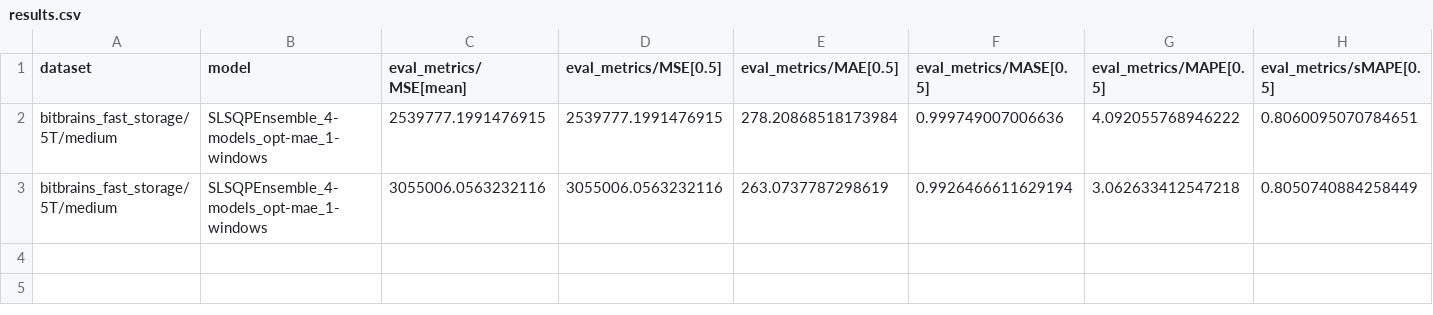
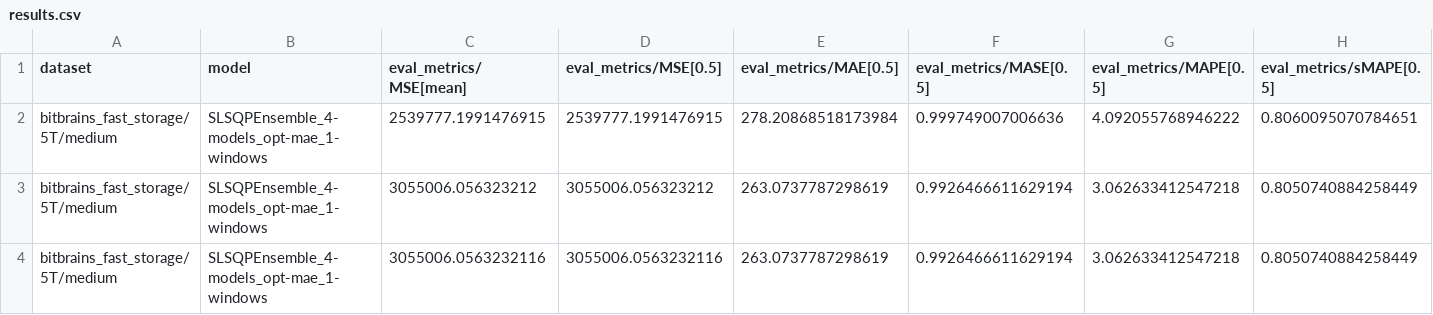
Before and after one commit to mpg05883/timecopilot, a CSV file: results/SLSQPEnsemble_4-models_opt-mae_1-windows/bitbrains_fast_storage/5T/medium/results.csv, drawn as a sheet; only a part is shown; rows hold the shown columns only; the diff names each change by its address in the sheet, - before the commit and + after, or states it on an @@ line.

Commit message:
Uploaded MAE results

```diff
--- a/results/SLSQPEnsemble_4-models_opt-mae_1-windows/bitbrains_fast_storage/5T/medium/results.csv
+++ b/results/SLSQPEnsemble_4-models_opt-mae_1-windows/bitbrains_fast_storage/5T/medium/results.csv
+row 3: bitbrains_fast_storage/5T/medium | SLSQPEnsemble_4-models_opt-mae_1-windows | 3055006.056323212 | 3055006.056323212 | 263.0737787298619 | 0.9926466611629194 | 3.062633412547218 | 0.8050740884258449
```
Also changed, not shown: results/SLSQPEnsemble_4-models_opt-mae_1-windows/bitbrains_fast_storage/5T/long/results.csv, results/SLSQPEnsemble_4-models_opt-mae_1-windows/bitbrains_fast_storage/5T/short/results.csv, 33 other files.
